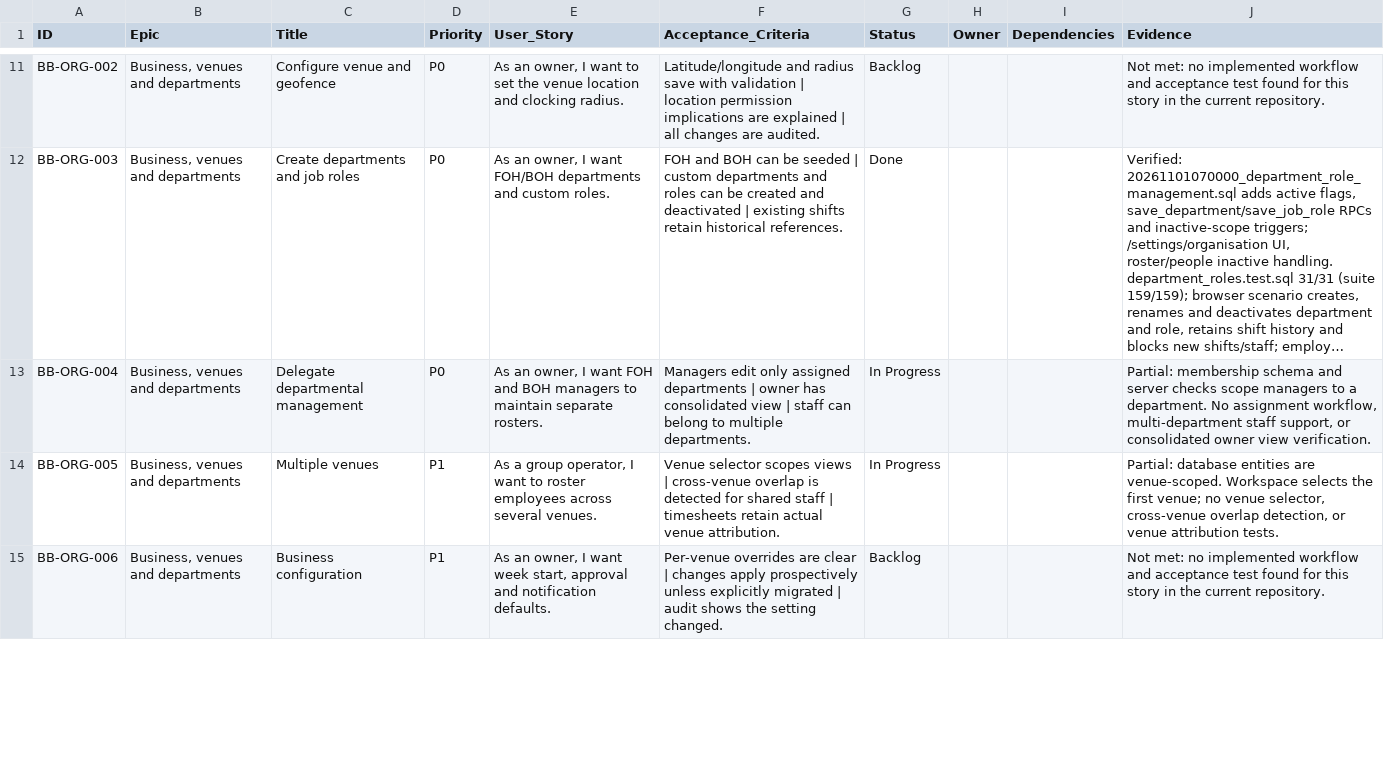
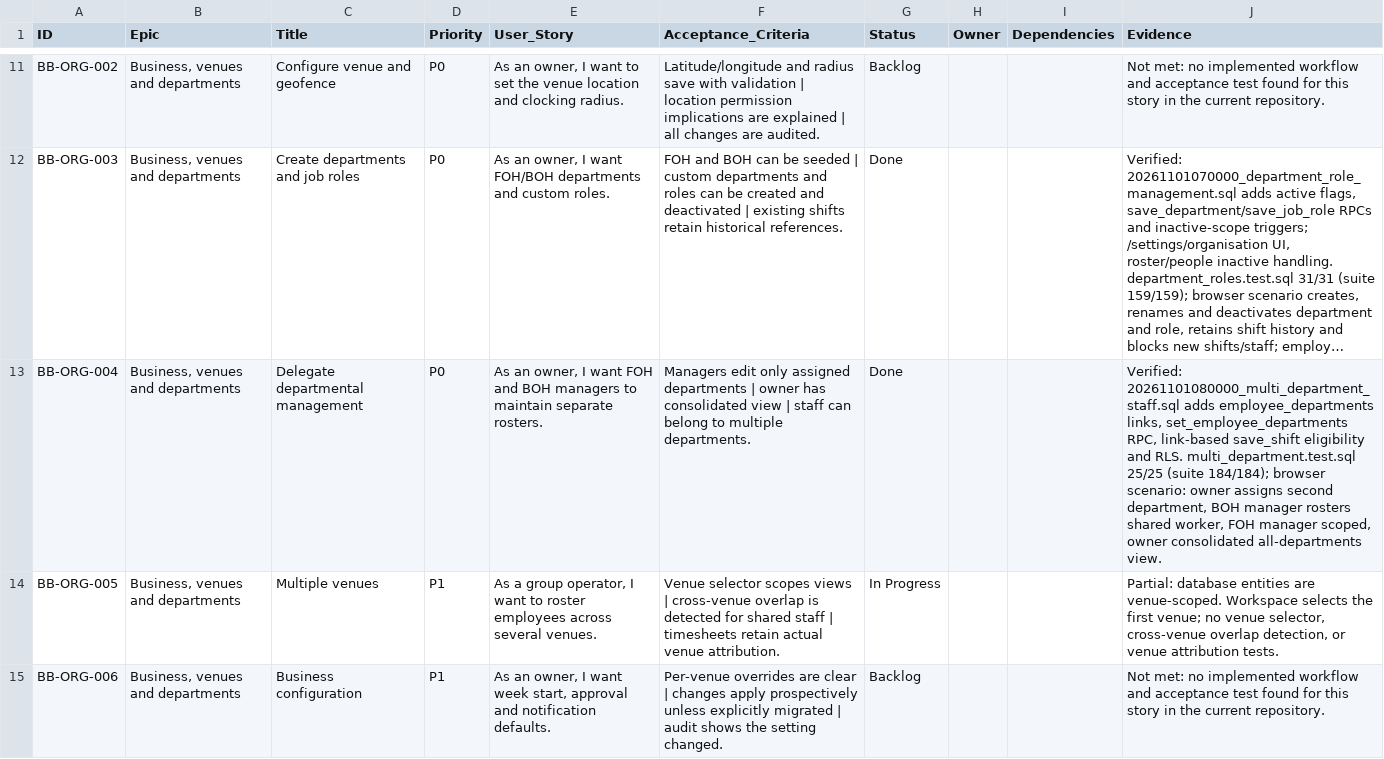
Before and after one commit to farbotkol/butterbox, a CSV file: BACKLOG_INDEX.csv, drawn as a sheet; only a part is shown, gaps mark what is left out; long unchanged cells end in …; the diff names each change by its address in the sheet, - before the commit and + after, or states it on an @@ line.

```diff
--- a/BACKLOG_INDEX.csv
+++ b/BACKLOG_INDEX.csv
-G13 (Status): In Progress
+G13 (Status): Done
-J13 (Evidence): Partial: membership schema and server checks scope managers to a department. No assignment workflow, multi-department staff support, or consolidated owner view verification.
+J13 (Evidence): Verified: 20261101080000_multi_department_staff.sql adds employee_departments links, set_employee_departments RPC, link-based save_shift eligibility and RLS. multi_department.test.sql 25/25 (suite 184/184); browser scenario: owner assigns second department, BOH manager rosters shared worker, FOH manager scoped, owner consolidated all-departments view.
```
Also changed, not shown: 7 other files.
